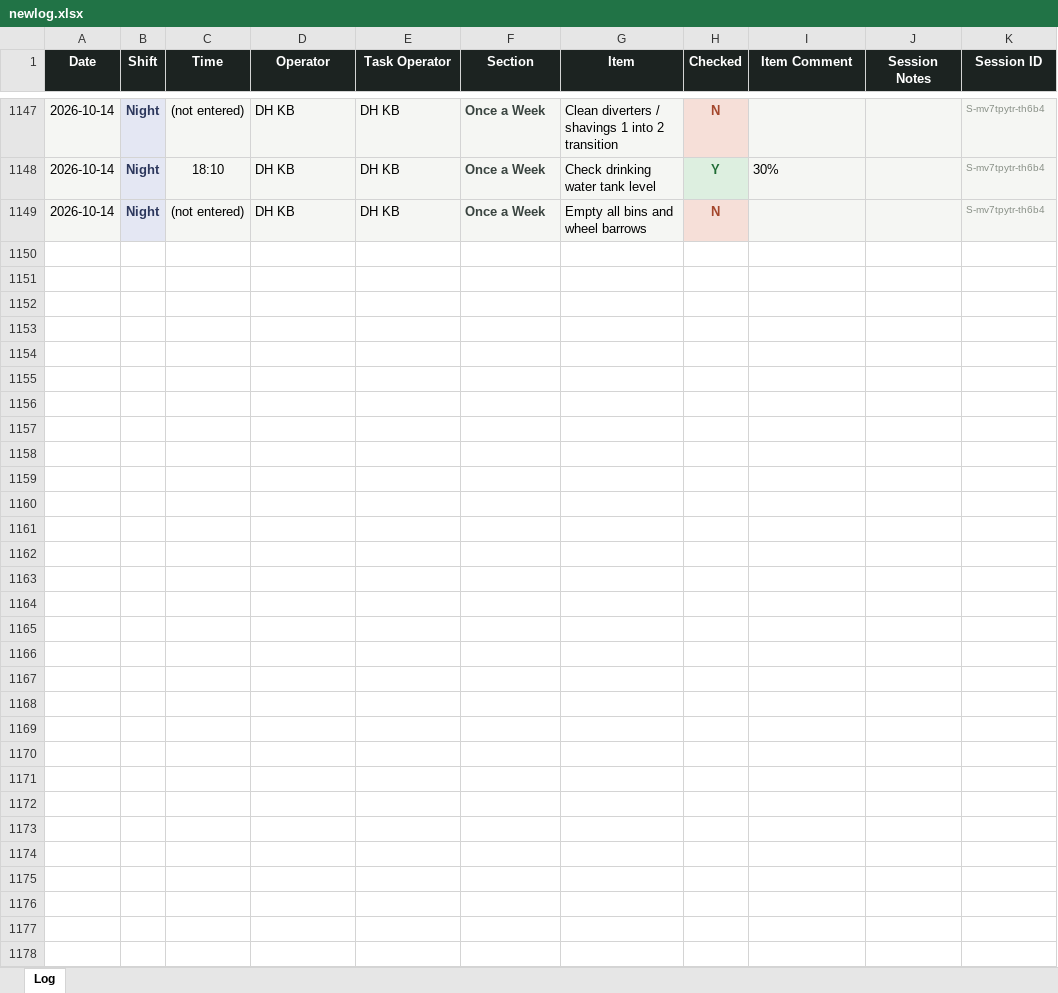
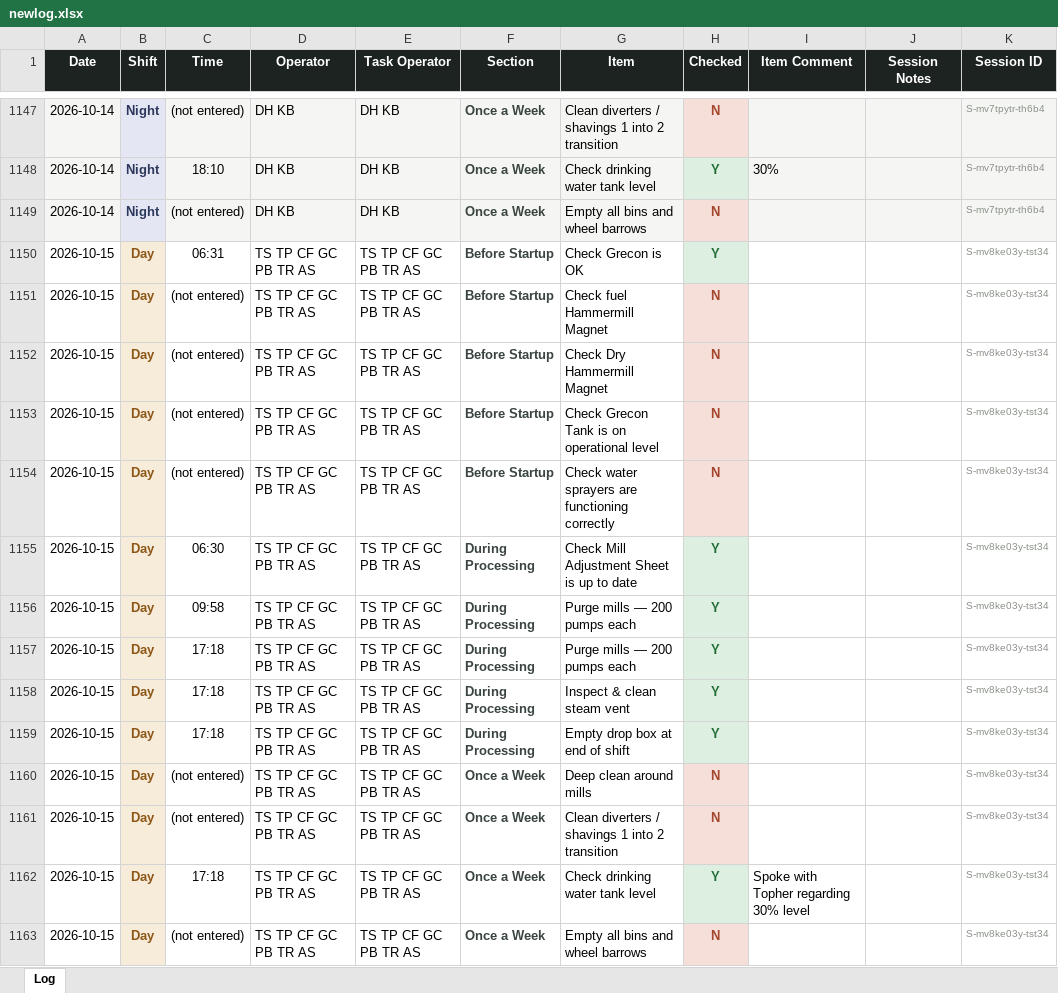
Before and after one commit to Tuan-Biomass/daily-checklist, an Excel workbook: newlog.xlsx, sheet Log, drawn as a sheet; only a part is shown, gaps mark what is left out; values as stored, in another font and other column widths than the file's, no borders; the diff names each change by its address in the sheet, - before the commit and + after, or states it on an @@ line.

Commit message:
Checklist log update 2026-10-15T07:18:45.737Z

```diff
--- a/newlog.xlsx (sheet Log)
+++ b/newlog.xlsx (sheet Log)
+row 1150: 2026-10-15 | Day | 06:31 | TS TP CF GC PB TR AS | TS TP CF GC PB TR AS | Before Startup | Check Grecon is OK | Y |  |  | S-mv8ke03y-tst34
+row 1151: 2026-10-15 | Day | (not entered) | TS TP CF GC PB TR AS | TS TP CF GC PB TR AS | Before Startup | Check fuel Hammermill Magnet | N |  |  | S-mv8ke03y-tst34
+row 1152: 2026-10-15 | Day | (not entered) | TS TP CF GC PB TR AS | TS TP CF GC PB TR AS | Before Startup | Check Dry Hammermill Magnet | N |  |  | S-mv8ke03y-tst34
+row 1153: 2026-10-15 | Day | (not entered) | TS TP CF GC PB TR AS | TS TP CF GC PB TR AS | Before Startup | Check Grecon Tank is on operational level | N |  |  | S-mv8ke03y-tst34
+row 1154: 2026-10-15 | Day | (not entered) | TS TP CF GC PB TR AS | TS TP CF GC PB TR AS | Before Startup | Check water sprayers are functioning correctly | N |  |  | S-mv8ke03y-tst34
+row 1155: 2026-10-15 | Day | 06:30 | TS TP CF GC PB TR AS | TS TP CF GC PB TR AS | During Processing | Check Mill Adjustment Sheet is up to date | Y |  |  | S-mv8ke03y-tst34
+row 1156: 2026-10-15 | Day | 09:58 | TS TP CF GC PB TR AS | TS TP CF GC PB TR AS | During Processing | Purge mills — 200 pumps each | Y |  |  | S-mv8ke03y-tst34
+row 1157: 2026-10-15 | Day | 17:18 | TS TP CF GC PB TR AS | TS TP CF GC PB TR AS | During Processing | Purge mills — 200 pumps each | Y |  |  | S-mv8ke03y-tst34
+row 1158: 2026-10-15 | Day | 17:18 | TS TP CF GC PB TR AS | TS TP CF GC PB TR AS | During Processing | Inspect & clean steam vent | Y |  |  | S-mv8ke03y-tst34
+row 1159: 2026-10-15 | Day | 17:18 | TS TP CF GC PB TR AS | TS TP CF GC PB TR AS | During Processing | Empty drop box at end of shift | Y |  |  | S-mv8ke03y-tst34
+row 1160: 2026-10-15 | Day | (not entered) | TS TP CF GC PB TR AS | TS TP CF GC PB TR AS | Once a Week | Deep clean around mills | N |  |  | S-mv8ke03y-tst34
+row 1161: 2026-10-15 | Day | (not entered) | TS TP CF GC PB TR AS | TS TP CF GC PB TR AS | Once a Week | Clean diverters / shavings 1 into 2 transition | N |  |  | S-mv8ke03y-tst34
+row 1162: 2026-10-15 | Day | 17:18 | TS TP CF GC PB TR AS | TS TP CF GC PB TR AS | Once a Week | Check drinking water tank level | Y | Spoke with Topher regarding 30% level |  | S-mv8ke03y-tst34
+row 1163: 2026-10-15 | Day | (not entered) | TS TP CF GC PB TR AS | TS TP CF GC PB TR AS | Once a Week | Empty all bins and wheel barrows | N |  |  | S-mv8ke03y-tst34
```
